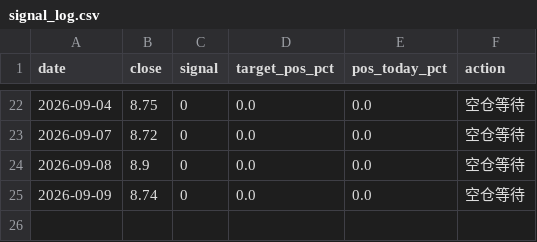
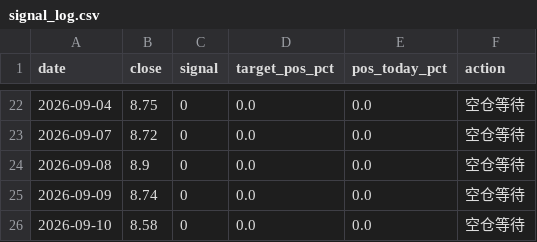
Before and after one commit to zhouyy858/BRJY_optimized, a CSV file: data/signal_log.csv, drawn as a sheet; only a part is shown, gaps mark what is left out.

```diff
--- a/data/signal_log.csv
+++ b/data/signal_log.csv
@@ -25 +25,2 @@
 2026-09-09,8.74,0,0.0,0.0,空仓等待
+2026-09-10,8.58,0,0.0,0.0,空仓等待
```
Also changed, not shown: data/sh000001_daily.csv, data/sz000710_daily_qfq.csv, 5 other files.
